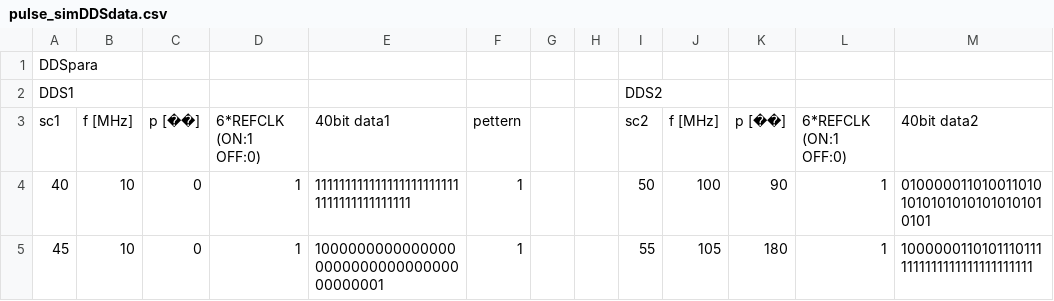
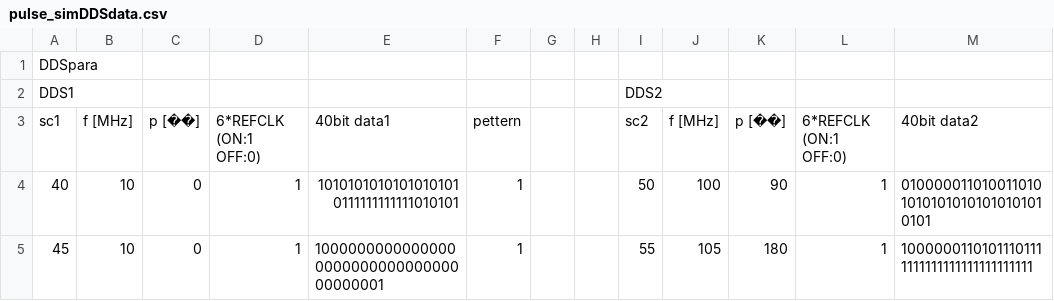
Before and after one commit to parupappa/Pine64-python--pulse, a CSV file: Pulsesimulator/usual/pulse_simDDSdata.csv, drawn as a sheet; only a part is shown; the diff names each change by its address in the sheet, - before the commit and + after, or states it on an @@ line.

```diff
--- a/Pulsesimulator/usual/pulse_simDDSdata.csv
+++ b/Pulsesimulator/usual/pulse_simDDSdata.csv
-E4: 1111111111111111111111111111111111111111
+E4: 10101010101010101010111111111111010101
```
Also changed, not shown: 1 other file.
